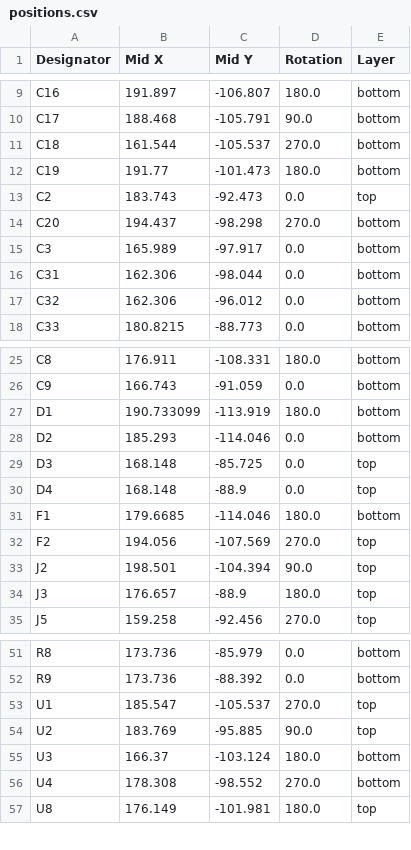
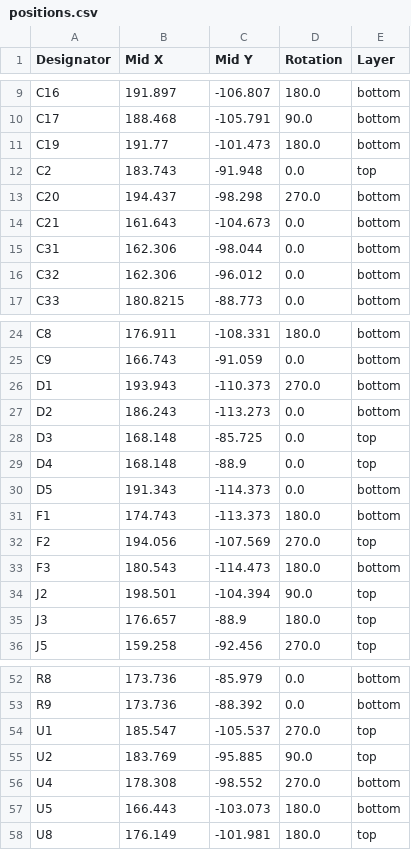
Before and after one commit to waterloo-rocketry/canhw, a CSV file: camera/production/positions.csv, drawn as a sheet; only a part is shown, gaps mark what is left out; the diff covers the shown part only.

```diff
--- a/camera/production/positions.csv
+++ b/camera/production/positions.csv
@@ -10,7 +10,6 @@ C16,191.897,-106.807,180.0,bottom
 C17,188.468,-105.791,90.0,bottom
-C18,161.544,-105.537,270.0,bottom
 C19,191.77,-101.473,180.0,bottom
-C2,183.743,-92.473,0.0,top
+C2,183.743,-91.948,0.0,top
 C20,194.437,-98.298,270.0,bottom
-C3,165.989,-97.917,0.0,bottom
+C21,161.643,-104.673,0.0,bottom
 C31,162.306,-98.044,0.0,bottom
@@ -26,8 +25,10 @@ C8,176.911,-108.331,180.0,bottom
 C9,166.743,-91.059,0.0,bottom
-D1,190.733099,-113.919,180.0,bottom
-D2,185.293,-114.046,0.0,bottom
+D1,193.943,-110.373,270.0,bottom
+D2,186.243,-113.273,0.0,bottom
 D3,168.148,-85.725,0.0,top
 D4,168.148,-88.9,0.0,top
-F1,179.6685,-114.046,180.0,bottom
+D5,191.343,-114.373,0.0,bottom
+F1,174.743,-113.373,180.0,bottom
 F2,194.056,-107.569,270.0,top
+F3,180.543,-114.473,180.0,bottom
 J2,198.501,-104.394,90.0,top
@@ -54,4 +55,4 @@ U1,185.547,-105.537,270.0,top
 U2,183.769,-95.885,90.0,top
-U3,166.37,-103.124,180.0,bottom
 U4,178.308,-98.552,270.0,bottom
+U5,166.443,-103.073,180.0,bottom
 U8,176.149,-101.981,180.0,top
```
Also changed, not shown: 2 edited cells elsewhere in this file, camera/production/bom.csv, camera/production/designators.csv, 7 other files.
